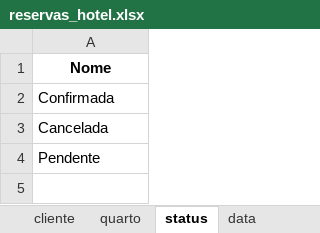
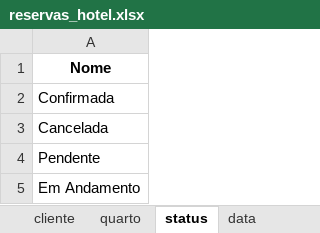
Before and after one commit to Jadson-Porto/Pousada, an Excel workbook: reservas_hotel.xlsx, sheet status, drawn as a sheet; values as stored, in another font and other column widths than the file's, no borders; the diff names each change by its address in the sheet, - before the commit and + after, or states it on an @@ line.

```diff
--- a/reservas_hotel.xlsx (sheet status)
+++ b/reservas_hotel.xlsx (sheet status)
+row 5: Em Andamento
```
Also changed, not shown: sheet reserva, sheet cliente, sheet quarto, sheet data, 9 other files.
